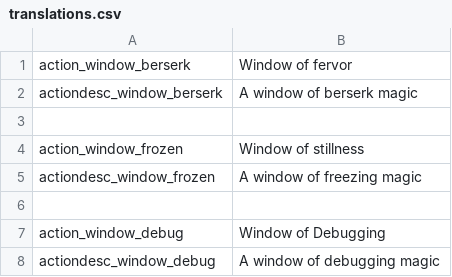
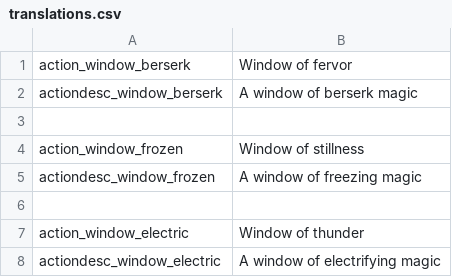
Before and after one commit to Fasteroid/noita-window-spells-mod, a CSV file: files/translations.csv, drawn as a sheet; removed rows and columns are numbered as before the commit, all else as after; the diff names each change by its address in the sheet, - before the commit and + after, or states it on an @@ line.

Commit message:
add window of thunder, workshop preview, remove debug spell

```diff
--- a/files/translations.csv
+++ b/files/translations.csv
-row 7: action_window_debug | Window of Debugging
-row 8: actiondesc_window_debug | A window of debugging magic
+row 7: action_window_electric | Window of thunder
+row 8: actiondesc_window_electric | A window of electrifying magic
```
Also changed, not shown: 12 other files.
